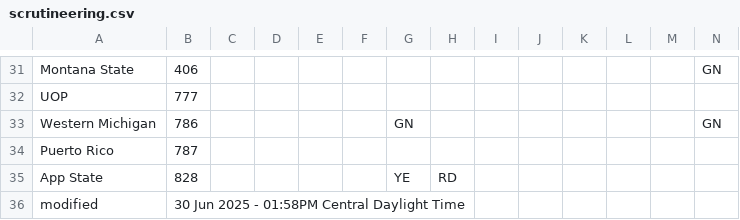
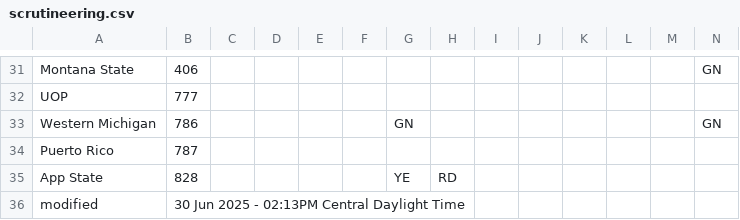
Before and after one commit to jtmullen/fsgp-2025-site, a CSV file: _data/scrutineering.csv, drawn as a sheet; only a part is shown, gaps mark what is left out.

```diff
--- a/_data/scrutineering.csv
+++ b/_data/scrutineering.csv
@@ -35,2 +35,2 @@ Puerto Rico,787,,,,,,,,,,,,
 App State,828,,,,,YE,RD,,,,,,
-modified,30 Jun 2025 - 01:58PM Central Daylight Time,,,,,,,,,,,
+modified,30 Jun 2025 - 02:13PM Central Daylight Time,,,,,,,,,,,
```
